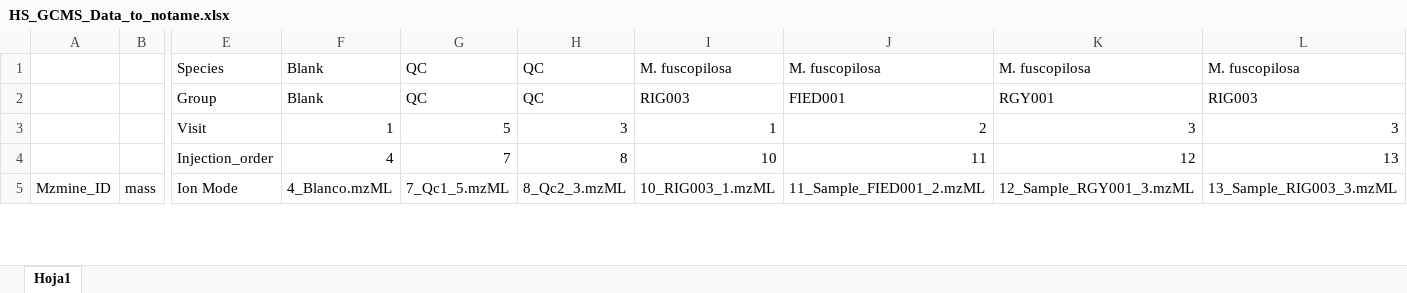
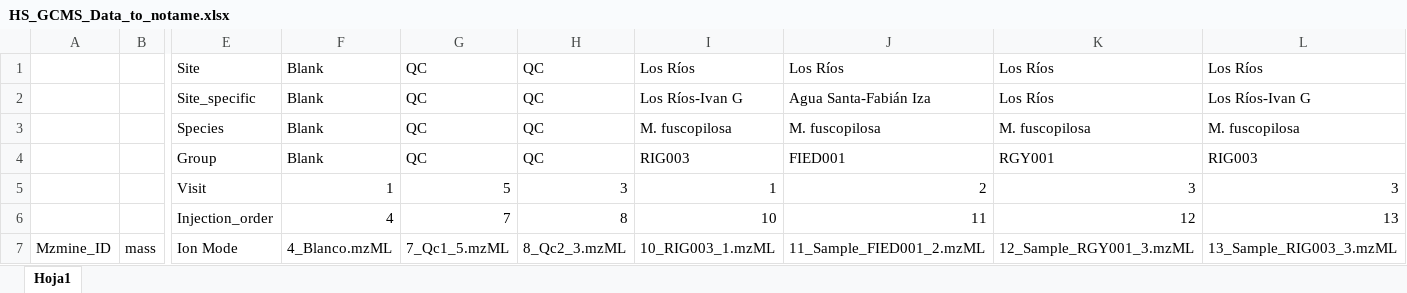
Before and after one commit to IKIAM-NPLab/Amazonia_Honey, an Excel workbook: Data/Data_to_notame/HS_GCMS_Data_to_notame.xlsx, sheet Hoja1, drawn as a sheet; only a part is shown, gaps mark what is left out; values as stored, in another font and other column widths than the file's, no borders; rows hold the shown columns only; the diff names each change by its address in the sheet, - before the commit and + after, or states it on an @@ line.

```diff
--- a/Data/Data_to_notame/HS_GCMS_Data_to_notame.xlsx (sheet Hoja1)
+++ b/Data/Data_to_notame/HS_GCMS_Data_to_notame.xlsx (sheet Hoja1)
+row 1:  |  | Site | Blank | QC | QC | Los Ríos | Los Ríos | Los Ríos | Los Ríos
+row 2:  |  | Site_specific | Blank | QC | QC | Los Ríos-Ivan G | Agua Santa-Fabián Iza | Los Ríos | Los Ríos-Ivan G
```
Also changed, not shown: 2 other files.
